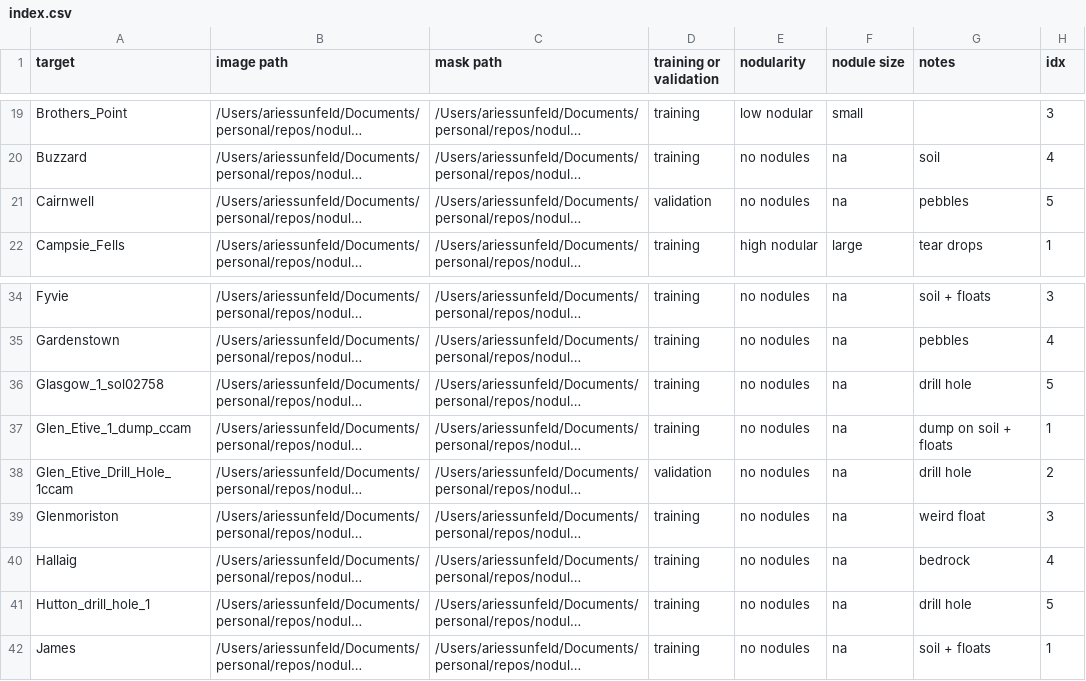
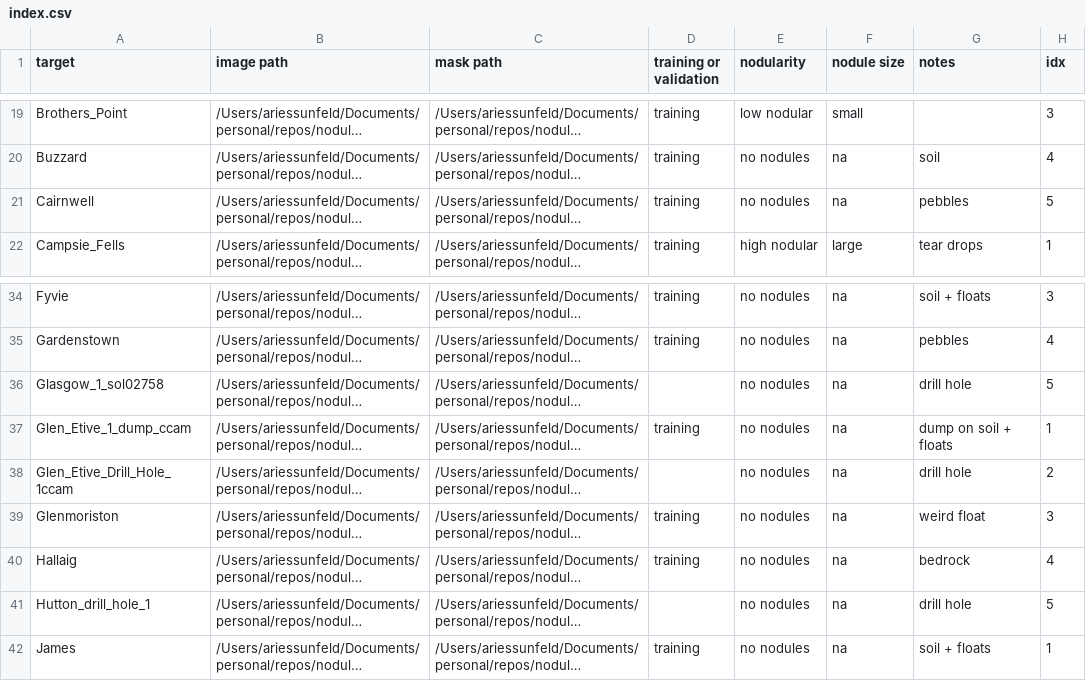
Before and after one commit to ariessunfeld/nodule-segmentation, a CSV file: data/index.csv, drawn as a sheet; only a part is shown, gaps mark what is left out; long unchanged cells end in …; the diff names each change by its address in the sheet, - before the commit and + after, or states it on an @@ line.

Commit message:
updated index.csv; drill holes are unlabeled in training/validation column

```diff
--- a/data/index.csv
+++ b/data/index.csv
-D21 (training or validation): validation
+D21 (training or validation): training
-D36 (training or validation): training
+D36 (training or validation): (empty)
-D38 (training or validation): validation
+D38 (training or validation): (empty)
-D41 (training or validation): training
+D41 (training or validation): (empty)
```
